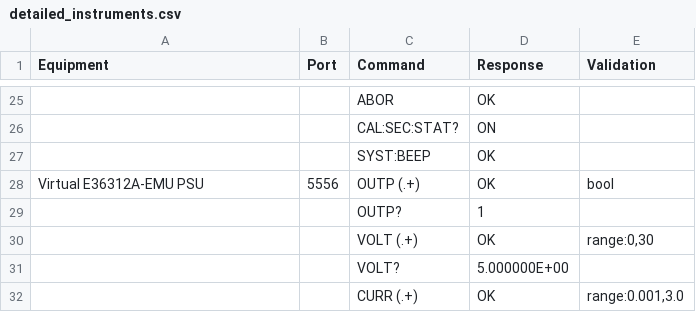
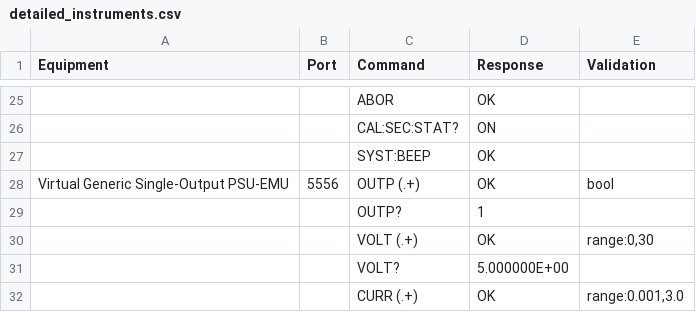
Before and after one commit to dannylyzethis/py-scpi-server, a CSV file: detailed_instruments.csv, drawn as a sheet; only a part is shown, gaps mark what is left out; the diff names each change by its address in the sheet, - before the commit and + after, or states it on an @@ line.

Commit message:
feat: expand configurable virtual bench instruments

```diff
--- a/detailed_instruments.csv
+++ b/detailed_instruments.csv
-A28 (Equipment): Virtual E36312A-EMU PSU
+A28 (Equipment): Virtual Generic Single-Output PSU-EMU
```
Also changed, not shown: 28 other files.
